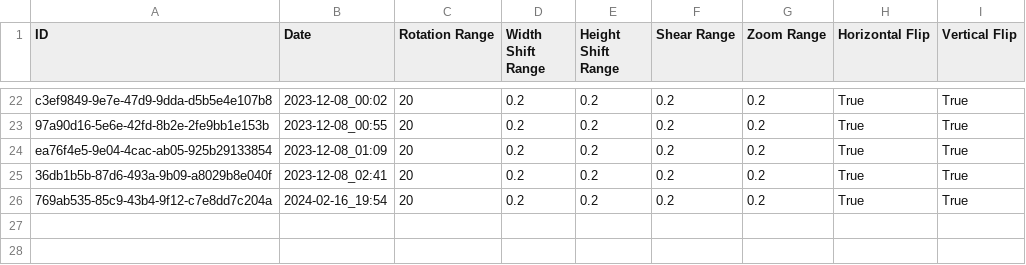
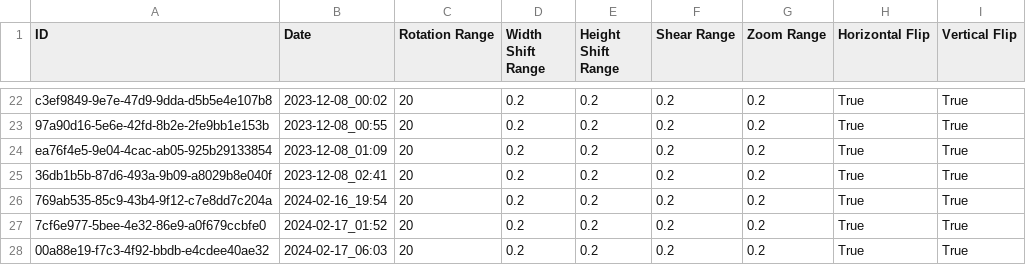
Before and after one commit to Ismaolen/fake-face-detection, a CSV file: docs/data_augmentation.csv, drawn as a sheet; only a part is shown, gaps mark what is left out.

```diff
--- a/docs/data_augmentation.csv
+++ b/docs/data_augmentation.csv
@@ -26 +26,3 @@ ea76f4e5-9e04-4cac-ab05-925b29133854,2023-12-08_01:09,20,0.2,0.2,0.2,0.2,True,Tr
 769ab535-85c9-43b4-9f12-c7e8dd7c204a,2024-02-16_19:54,20,0.2,0.2,0.2,0.2,True,True
+7cf6e977-5bee-4e32-86e9-a0f679ccbfe0,2024-02-17_01:52,20,0.2,0.2,0.2,0.2,True,True
+00a88e19-f7c3-4f92-bbdb-e4cdee40ae32,2024-02-17_06:03,20,0.2,0.2,0.2,0.2,True,True
```
Also changed, not shown: docs/hyperparameters.csv, 9 other files.
